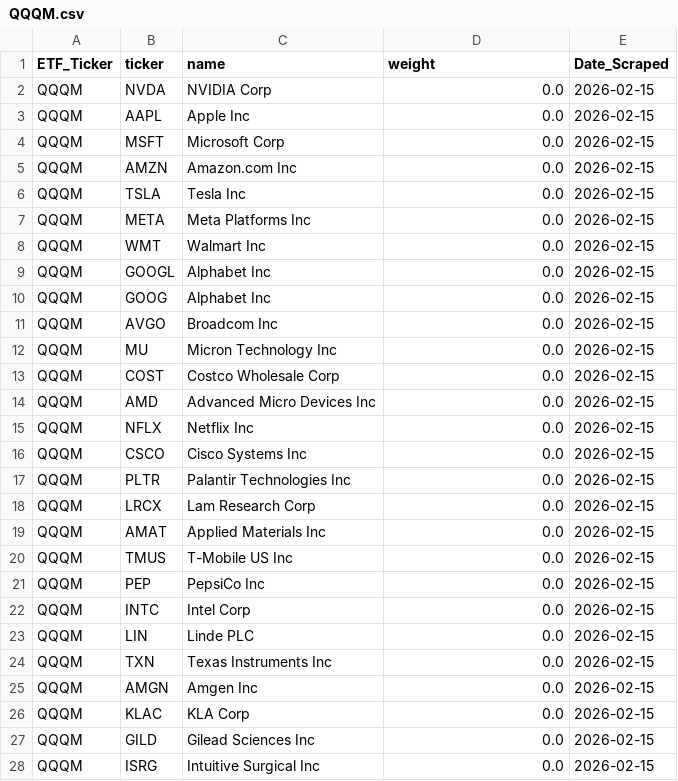
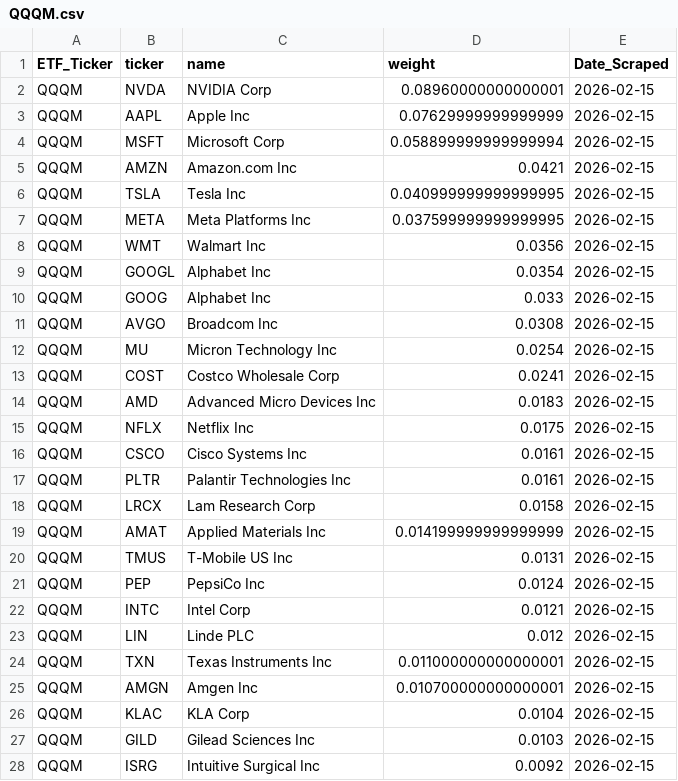
Before and after one commit to yieldchaser/etf-data, a CSV file: data/latest/QQQM.csv, drawn as a sheet; only a part is shown; the diff covers the shown part only.

```diff
--- a/data/latest/QQQM.csv
+++ b/data/latest/QQQM.csv
@@ -1,28 +1,28 @@
 ETF_Ticker,ticker,name,weight,Date_Scraped
-QQQM,NVDA,NVIDIA Corp,0.0,2026-02-15
-QQQM,AAPL,Apple Inc,0.0,2026-02-15
-QQQM,MSFT,Microsoft Corp,0.0,2026-02-15
-QQQM,AMZN,Amazon.com Inc,0.0,2026-02-15
-QQQM,TSLA,Tesla Inc,0.0,2026-02-15
-QQQM,META,Meta Platforms Inc,0.0,2026-02-15
-QQQM,WMT,Walmart Inc,0.0,2026-02-15
-QQQM,GOOGL,Alphabet Inc,0.0,2026-02-15
-QQQM,GOOG,Alphabet Inc,0.0,2026-02-15
-QQQM,AVGO,Broadcom Inc,0.0,2026-02-15
-QQQM,MU,Micron Technology Inc,0.0,2026-02-15
-QQQM,COST,Costco Wholesale Corp,0.0,2026-02-15
-QQQM,AMD,Advanced Micro Devices Inc,0.0,2026-02-15
-QQQM,NFLX,Netflix Inc,0.0,2026-02-15
-QQQM,CSCO,Cisco Systems Inc,0.0,2026-02-15
-QQQM,PLTR,Palantir Technologies Inc,0.0,2026-02-15
-QQQM,LRCX,Lam Research Corp,0.0,2026-02-15
-QQQM,AMAT,Applied Materials Inc,0.0,2026-02-15
-QQQM,TMUS,T-Mobile US Inc,0.0,2026-02-15
-QQQM,PEP,PepsiCo Inc,0.0,2026-02-15
-QQQM,INTC,Intel Corp,0.0,2026-02-15
-QQQM,LIN,Linde PLC,0.0,2026-02-15
-QQQM,TXN,Texas Instruments Inc,0.0,2026-02-15
-QQQM,AMGN,Amgen Inc,0.0,2026-02-15
-QQQM,KLAC,KLA Corp,0.0,2026-02-15
-QQQM,GILD,Gilead Sciences Inc,0.0,2026-02-15
-QQQM,ISRG,Intuitive Surgical Inc,0.0,2026-02-15
+QQQM,NVDA,NVIDIA Corp,0.08960000000000001,2026-02-15
+QQQM,AAPL,Apple Inc,0.07629999999999999,2026-02-15
+QQQM,MSFT,Microsoft Corp,0.058899999999999994,2026-02-15
+QQQM,AMZN,Amazon.com Inc,0.0421,2026-02-15
+QQQM,TSLA,Tesla Inc,0.040999999999999995,2026-02-15
+QQQM,META,Meta Platforms Inc,0.037599999999999995,2026-02-15
+QQQM,WMT,Walmart Inc,0.0356,2026-02-15
+QQQM,GOOGL,Alphabet Inc,0.0354,2026-02-15
+QQQM,GOOG,Alphabet Inc,0.033,2026-02-15
+QQQM,AVGO,Broadcom Inc,0.0308,2026-02-15
+QQQM,MU,Micron Technology Inc,0.0254,2026-02-15
+QQQM,COST,Costco Wholesale Corp,0.0241,2026-02-15
+QQQM,AMD,Advanced Micro Devices Inc,0.0183,2026-02-15
+QQQM,NFLX,Netflix Inc,0.0175,2026-02-15
+QQQM,CSCO,Cisco Systems Inc,0.0161,2026-02-15
+QQQM,PLTR,Palantir Technologies Inc,0.0161,2026-02-15
+QQQM,LRCX,Lam Research Corp,0.0158,2026-02-15
+QQQM,AMAT,Applied Materials Inc,0.014199999999999999,2026-02-15
+QQQM,TMUS,T-Mobile US Inc,0.0131,2026-02-15
+QQQM,PEP,PepsiCo Inc,0.0124,2026-02-15
+QQQM,INTC,Intel Corp,0.0121,2026-02-15
+QQQM,LIN,Linde PLC,0.012,2026-02-15
+QQQM,TXN,Texas Instruments Inc,0.011000000000000001,2026-02-15
+QQQM,AMGN,Amgen Inc,0.010700000000000001,2026-02-15
+QQQM,KLAC,KLA Corp,0.0104,2026-02-15
+QQQM,GILD,Gilead Sciences Inc,0.0103,2026-02-15
+QQQM,ISRG,Intuitive Surgical Inc,0.0092,2026-02-15
```
Also changed, not shown: 75 edited cells elsewhere in this file, data/history/2026/02/15/master_archive.csv, data/latest/SPHB.csv, 20 other files.
